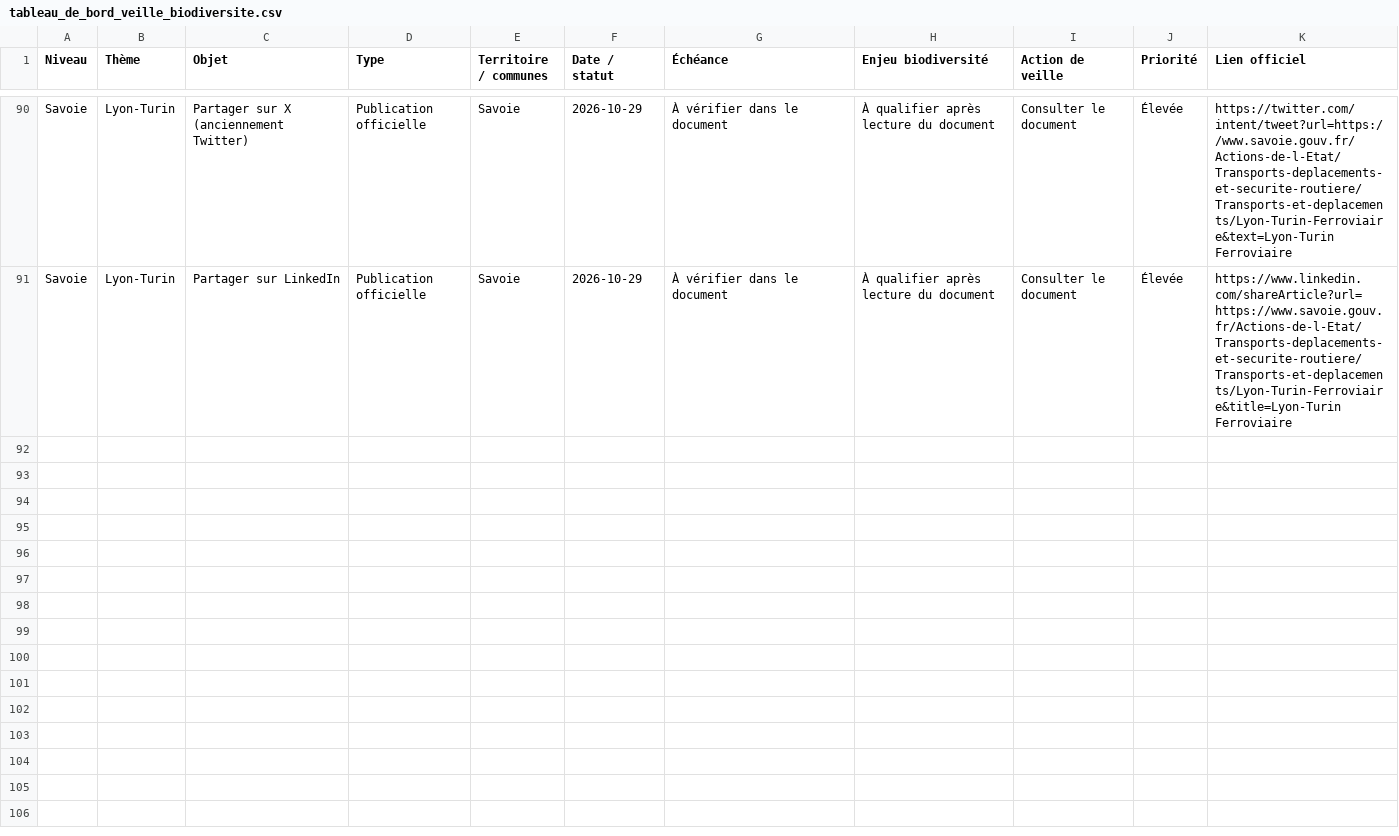
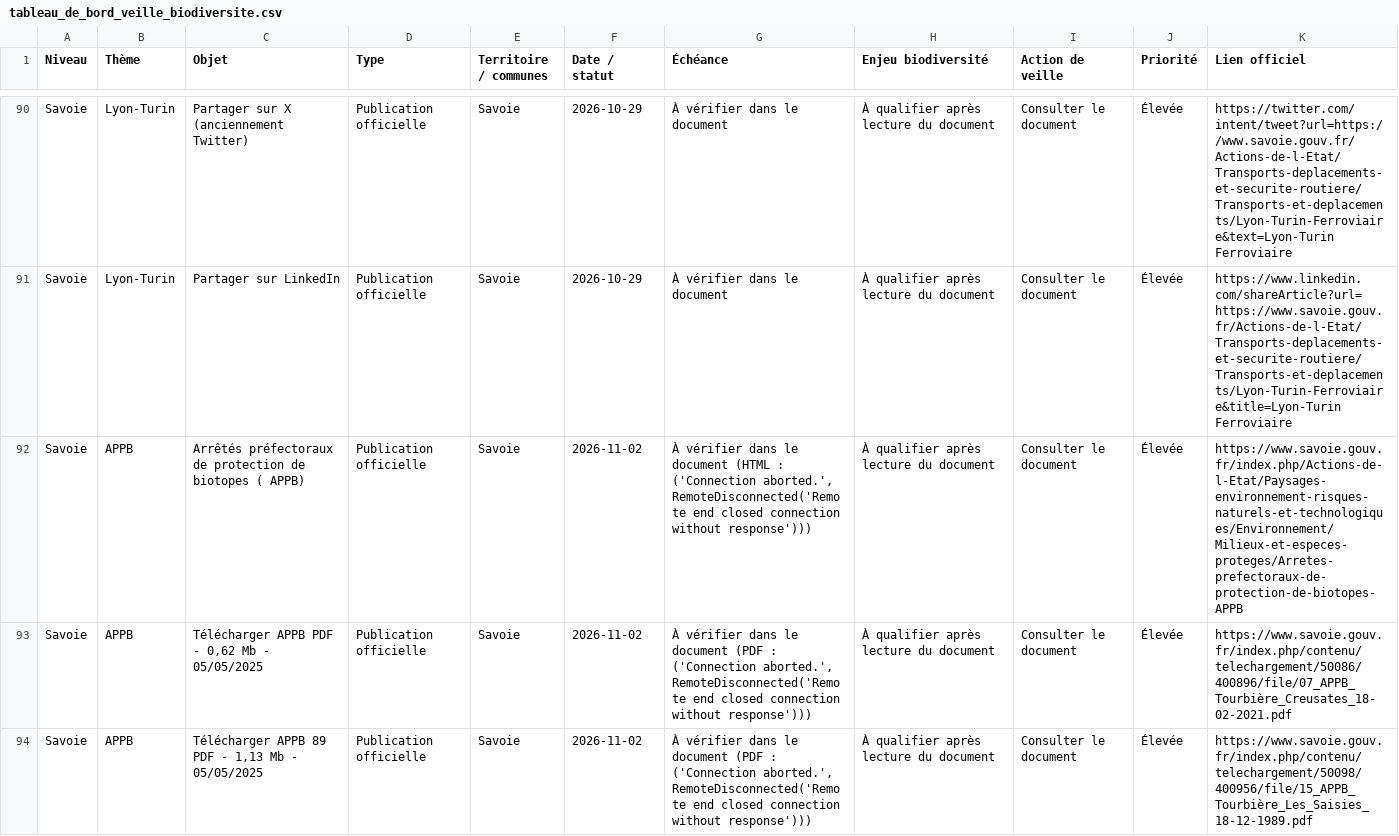
Before and after one commit to cbastienmarie/veille-juridique, a CSV file: data/tableau_de_bord_veille_biodiversite.csv, drawn as a sheet; only a part is shown, gaps mark what is left out; the diff covers the shown part only.

```diff
--- a/data/tableau_de_bord_veille_biodiversite.csv
+++ b/data/tableau_de_bord_veille_biodiversite.csv
@@ -91 +91,4 @@ Savoie,Lyon-Turin,Partager sur X (anciennement Twitter),Publication officielle,S
 Savoie,Lyon-Turin,Partager sur LinkedIn,Publication officielle,Savoie,2026-10-29,À vérifier dans le document,À qualifier après lecture du document,Consulter le document,Élevée,https://www.linkedin.com/shareArticle?url=https://www.savoie.gouv.fr/Actions-de-l-Etat/Transports-deplacements-et-securite-routiere/Transports-et-deplacements/Lyon-Turin-Ferroviaire&title=Lyon-Turin Ferroviaire
+Savoie,APPB,Arrêtés préfectoraux de protection de biotopes ( APPB),Publication officielle,Savoie,2026-11-02,"À vérifier dans le document (HTML : ('Connection aborted.', RemoteDisconnected('Remote end closed connection without response')))",À qualifier après lecture du document,Consulter le document,Élevée,https://www.savoie.gouv.fr/index.php/Actions-de-l-Etat/Paysages-environnement-risques-naturels-et-technologiques/Environnement/Milieux-et-especes-proteges/Arretes-prefectoraux-de-protection-de-biotopes-APPB
+Savoie,APPB,"Télécharger APPB PDF - 0,62 Mb - 05/05/2025",Publication officielle,Savoie,2026-11-02,"À vérifier dans le document (PDF : ('Connection aborted.', RemoteDisconnected('Remote end closed connection without response')))",À qualifier après lecture du document,Consulter le document,Élevée,https://www.savoie.gouv.fr/index.php/contenu/telechargement/50086/400896/file/07_APPB_Tourbière_Creusates_18-02-2021.pdf
+Savoie,APPB,"Télécharger APPB 89 PDF - 1,13 Mb - 05/05/2025",Publication officielle,Savoie,2026-11-02,"À vérifier dans le document (PDF : ('Connection aborted.', RemoteDisconnected('Remote end closed connection without response')))",À qualifier après lecture du document,Consulter le document,Élevée,https://www.savoie.gouv.fr/index.php/contenu/telechargement/50098/400956/file/15_APPB_Tourbière_Les_Saisies_18-12-1989.pdf
```
Also changed, not shown: 6 added rows elsewhere in this file, 1 other file.
